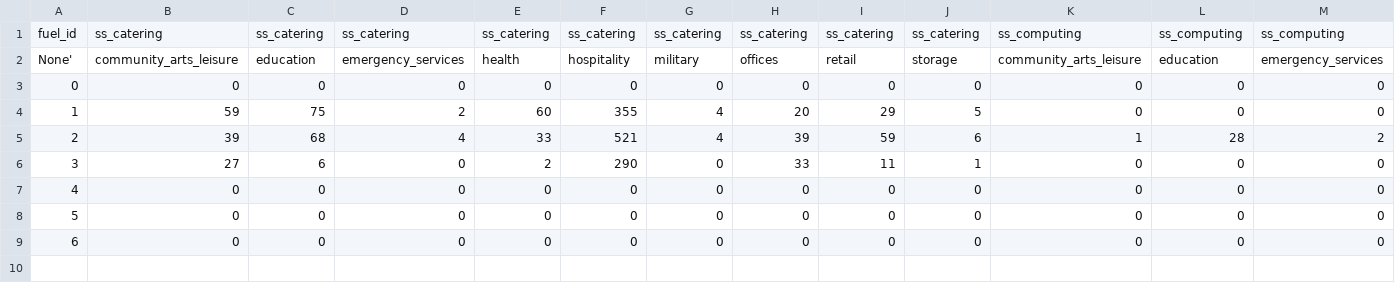
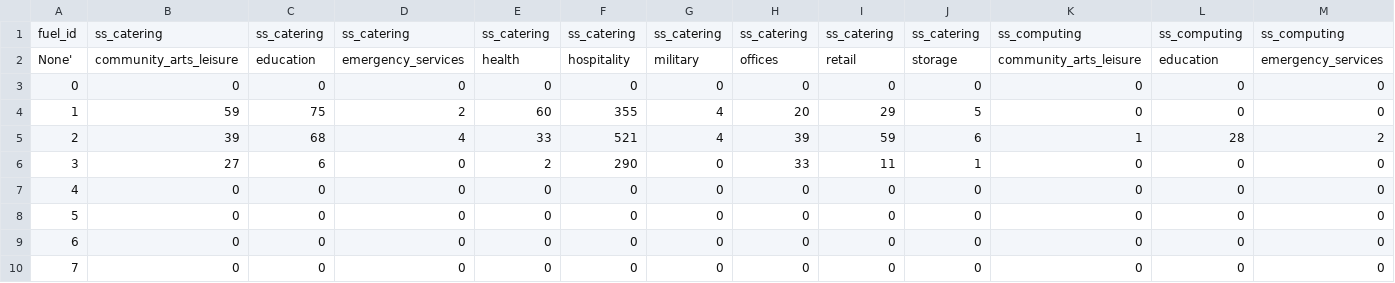
Before and after one commit to willu47/energy_demand, a CSV file: data/submodel_service/data_service_by_fuel_end_uses.csv, drawn as a sheet; only a part is shown; rows hold the shown columns only; the diff names each change by its address in the sheet, - before the commit and + after, or states it on an @@ line.

```diff
--- a/data/submodel_service/data_service_by_fuel_end_uses.csv
+++ b/data/submodel_service/data_service_by_fuel_end_uses.csv
+row 10: 7 | 0 | 0 | 0 | 0 | 0 | 0 | 0 | 0 | 0 | 0 | 0 | 0
```
Also changed, not shown: data/submodel_residential/data_residential_by_fuel_end_uses.csv, 9 other files.
